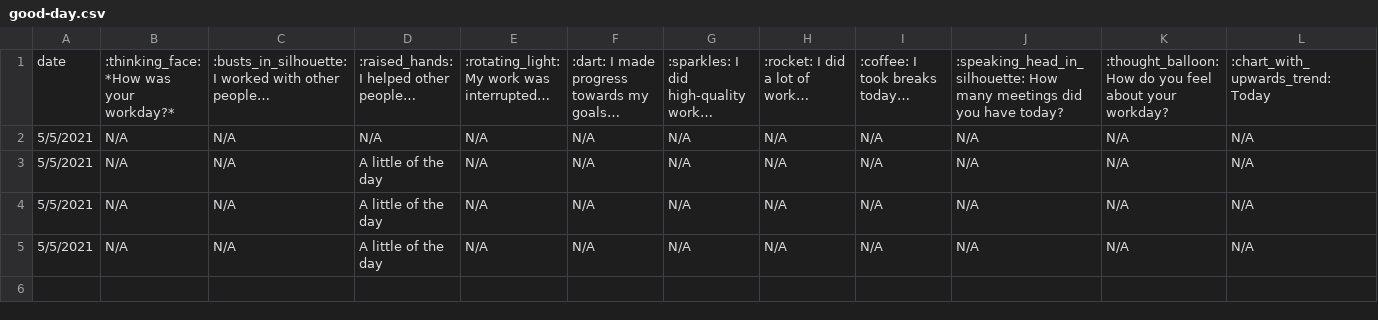
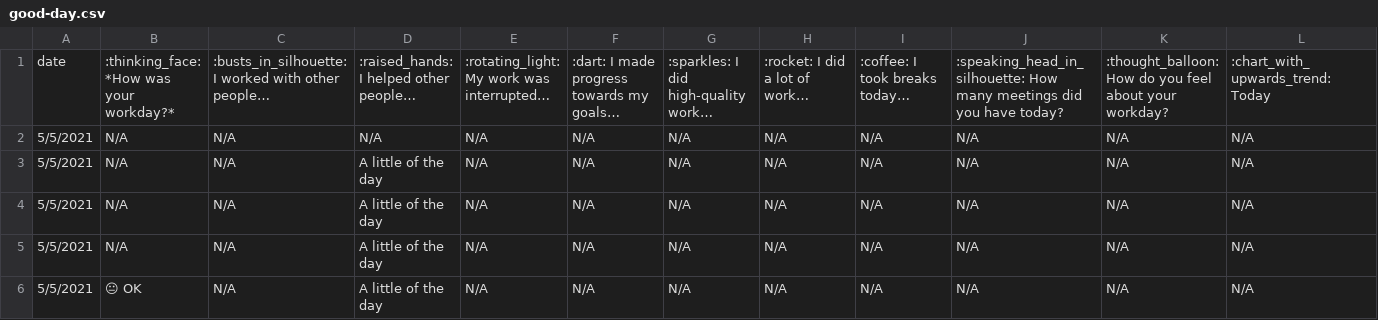
Before and after one commit to githubocto/good-day-demo, a CSV file: good-day.csv, drawn as a sheet; only a part is shown; rows hold the shown columns only; the diff names each change by its address in the sheet, - before the commit and + after, or states it on an @@ line.

Commit message:
Good Day update

```diff
--- a/good-day.csv
+++ b/good-day.csv
+row 6: 5/5/2021 | 😐 OK | N/A | A little of the day | N/A | N/A | N/A | N/A | N/A | N/A | N/A | N/A
```
